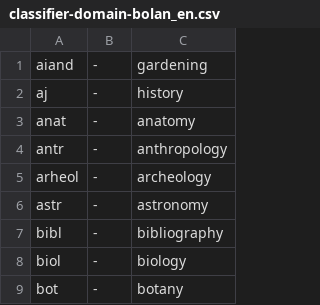
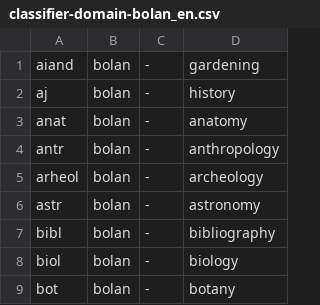
Before and after one commit to keeleinstituut/ekilex, a CSV file: ekilex-etl/fileresources/csv/classifier-domain-bolan_en.csv, drawn as a sheet; only a part is shown; the diff names each change by its address in the sheet, - before the commit and + after, or states it on an @@ line.

```diff
--- a/ekilex-etl/fileresources/csv/classifier-domain-bolan_en.csv
+++ b/ekilex-etl/fileresources/csv/classifier-domain-bolan_en.csv
+column B, rows 1-9: all bolan
```
Also changed, not shown: ekilex-etl/fileresources/csv/classifier-domain-bolan_et.csv, ekilex-etl/fileresources/csv/classifier-domain-militerm_en.csv, 21 other files.
